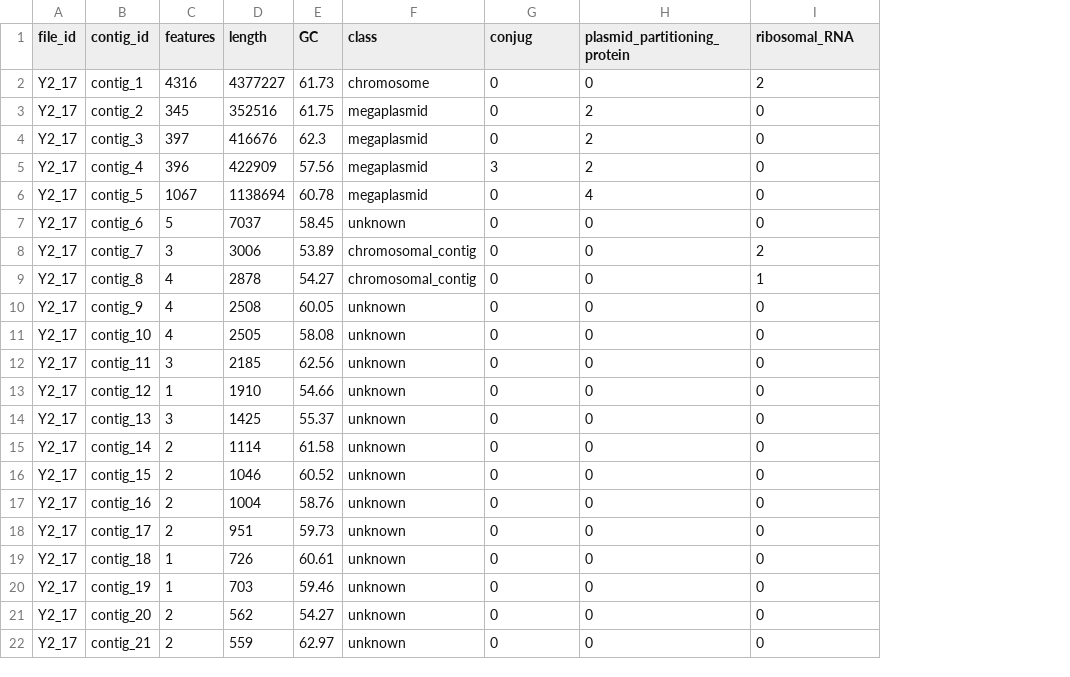
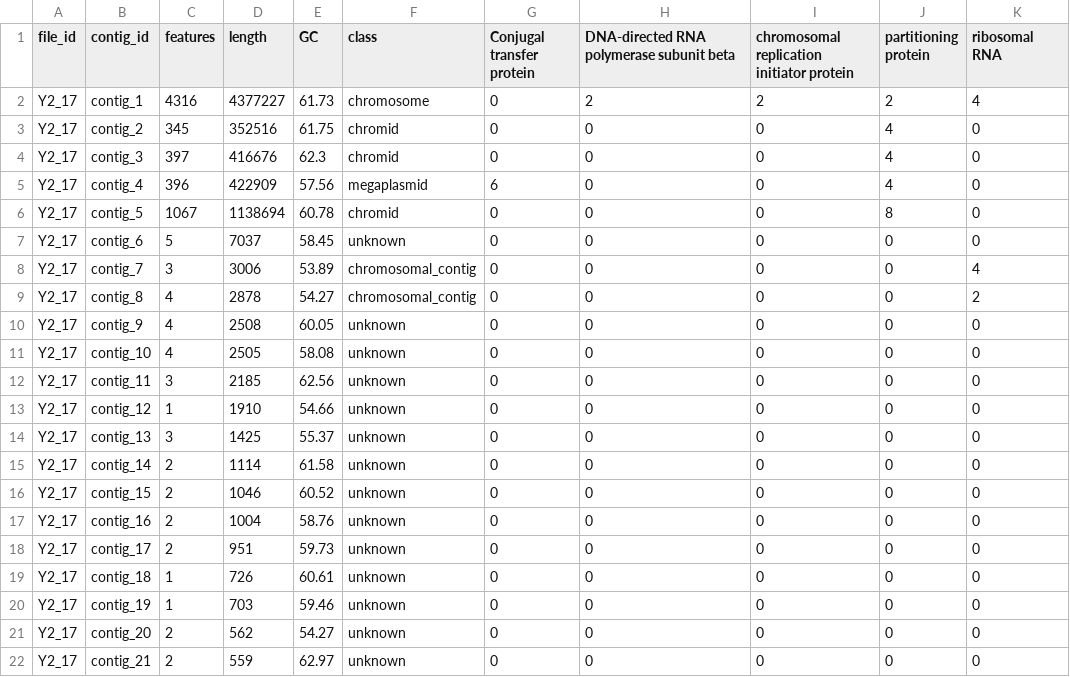
Before and after one commit to SwapnilDoijad/ContigClass, a TSV file: test_results/Y2_17.combined_stats.tsv, drawn as a sheet; the diff names each change by its address in the sheet, - before the commit and + after, or states it on an @@ line.

```diff
--- a/test_results/Y2_17.combined_stats.tsv
+++ b/test_results/Y2_17.combined_stats.tsv
+column J (partitioning protein), rows 2-22: 2 | 4 | 4 | 4 | 8 | 0 | 0 | 0 | 0 | 0 | 0 | 0 | 0 | 0 | 0 | 0 | 0 | 0 | 0 | 0 | 0
+column K (ribosomal RNA), rows 2-22: 4 | 0 | 0 | 0 | 0 | 0 | 4 | 2 | 0 | 0 | 0 | 0 | 0 | 0 | 0 | 0 | 0 | 0 | 0 | 0 | 0
-G1: conjug
+G1: Conjugal transfer protein
-H1: plasmid_partitioning_protein
+H1: DNA-directed RNA polymerase subunit beta
-I1: ribosomal_RNA
+I1: chromosomal replication initiator protein
-H2: 0
+H2: 2
-F3:F4 (class): megaplasmid
+F3:F4 (class): chromid
-H3:H5: 2
+H3:H5: 0
-G5 (Conjugal transfer protein): 3
+G5 (Conjugal transfer protein): 6
-F6 (class): megaplasmid
+F6 (class): chromid
-H6: 4
+H6: 0
-I8: 2
+I8: 0
-I9: 1
+I9: 0
```
Also changed, not shown: test_results/N161.combined_stats.tsv, test_results/tmp/N161.keys.tsv, 20 other files.
